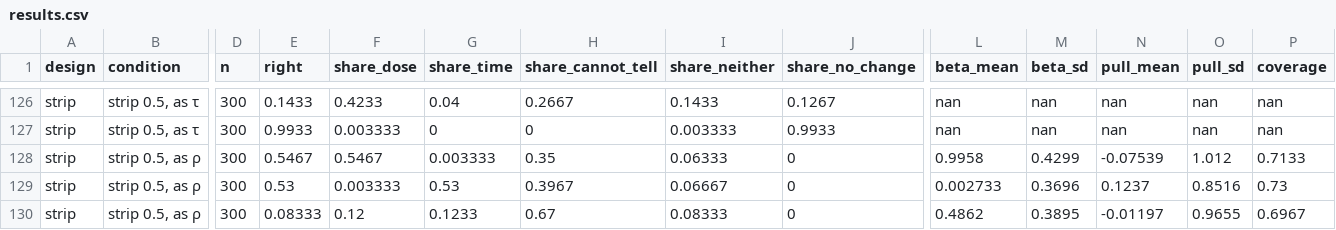
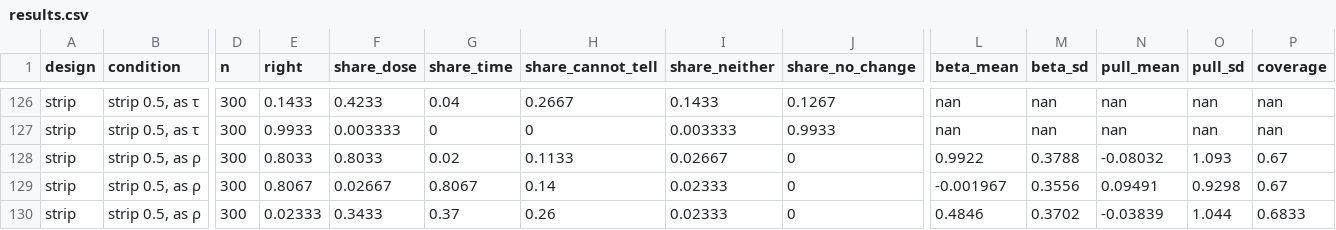
Before and after one commit to Dave-J-W/LSS_Reader2, a CSV file: docs/studies/reciprocity/results.csv, drawn as a sheet; only a part is shown, gaps mark what is left out; the diff covers the shown part only; the diff names each change by its address in the sheet, - before the commit and + after, or states it on an @@ line.

```diff
--- a/docs/studies/reciprocity/results.csv
+++ b/docs/studies/reciprocity/results.csv
-E128 (right): 0.5467
+E128 (right): 0.8033
-F128 (share_dose): 0.5467
+F128 (share_dose): 0.8033
-G128 (share_time): 0.003333
+G128 (share_time): 0.02
-H128 (share_cannot_tell): 0.35
+H128 (share_cannot_tell): 0.1133
-I128 (share_neither): 0.06333
+I128 (share_neither): 0.02667
-L128 (beta_mean): 0.9958
+L128 (beta_mean): 0.9922
-M128 (beta_sd): 0.4299
+M128 (beta_sd): 0.3788
-N128 (pull_mean): -0.07539
+N128 (pull_mean): -0.08032
-O128 (pull_sd): 1.012
+O128 (pull_sd): 1.093
-P128 (coverage): 0.7133
+P128 (coverage): 0.67
-E129 (right): 0.53
+E129 (right): 0.8067
-F129 (share_dose): 0.003333
+F129 (share_dose): 0.02667
-G129 (share_time): 0.53
+G129 (share_time): 0.8067
-H129 (share_cannot_tell): 0.3967
+H129 (share_cannot_tell): 0.14
-I129 (share_neither): 0.06667
+I129 (share_neither): 0.02333
-L129 (beta_mean): 0.002733
+L129 (beta_mean): -0.001967
-M129 (beta_sd): 0.3696
+M129 (beta_sd): 0.3556
-N129 (pull_mean): 0.1237
+N129 (pull_mean): 0.09491
-O129 (pull_sd): 0.8516
+O129 (pull_sd): 0.9298
-P129 (coverage): 0.73
+P129 (coverage): 0.67
-E130 (right): 0.08333
+E130 (right): 0.02333
-F130 (share_dose): 0.12
+F130 (share_dose): 0.3433
-G130 (share_time): 0.1233
+G130 (share_time): 0.37
-H130 (share_cannot_tell): 0.67
+H130 (share_cannot_tell): 0.26
-I130 (share_neither): 0.08333
+I130 (share_neither): 0.02333
-L130 (beta_mean): 0.4862
+L130 (beta_mean): 0.4846
-M130 (beta_sd): 0.3895
+M130 (beta_sd): 0.3702
-N130 (pull_mean): -0.01197
+N130 (pull_mean): -0.03839
-O130 (pull_sd): 0.9655
+O130 (pull_sd): 1.044
-P130 (coverage): 0.6967
+P130 (coverage): 0.6833
```
Also changed, not shown: 49 edited cells elsewhere in this file, 10 other files.
